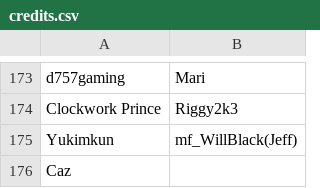
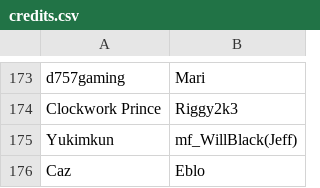
Before and after one commit to studioalemni/studioalemni.github.io, a CSV file: _data/credits.csv, drawn as a sheet; only a part is shown, gaps mark what is left out.

Commit message:
update special thanks

```diff
--- a/_data/credits.csv
+++ b/_data/credits.csv
@@ -175,2 +175,2 @@ Clockwork Prince,Riggy2k3
 Yukimkun,mf_WillBlack(Jeff)
-Caz,
+Caz,Eblo
```
